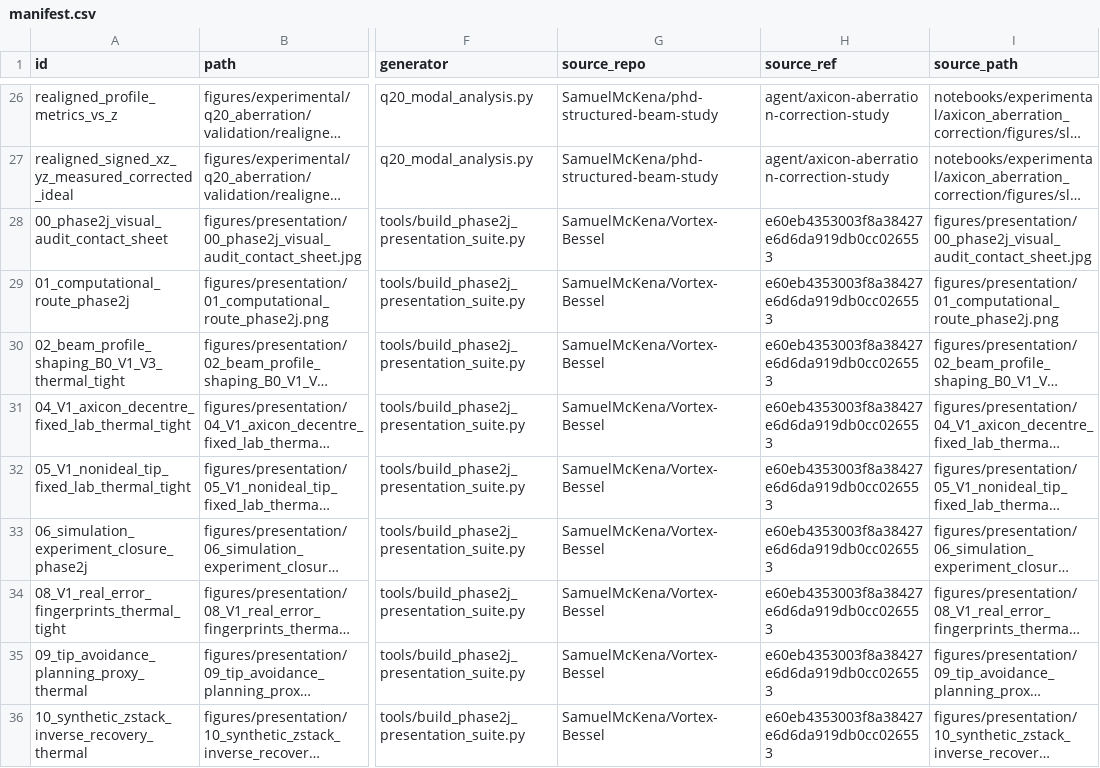
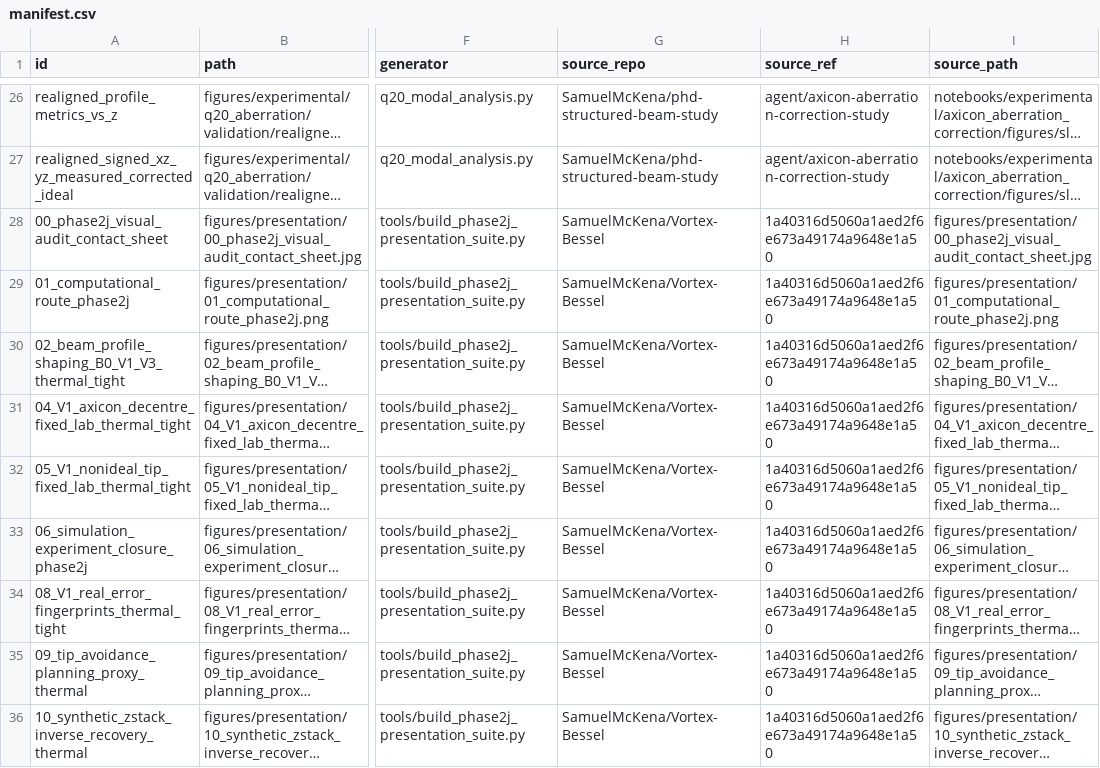
Before and after one commit to SamuelMcKena/Vortex-Bessel, a CSV file: figures/manifest.csv, drawn as a sheet; only a part is shown, gaps mark what is left out; long unchanged cells end in …; the diff names each change by its address in the sheet, - before the commit and + after, or states it on an @@ line.

```diff
--- a/figures/manifest.csv
+++ b/figures/manifest.csv
-H28:H36 (source_ref): e60eb4353003f8a38427e6d6da919db0cc026553
+H28:H36 (source_ref): 1a40316d5060a1aed2f6e673a49174a9648e1a50
```
